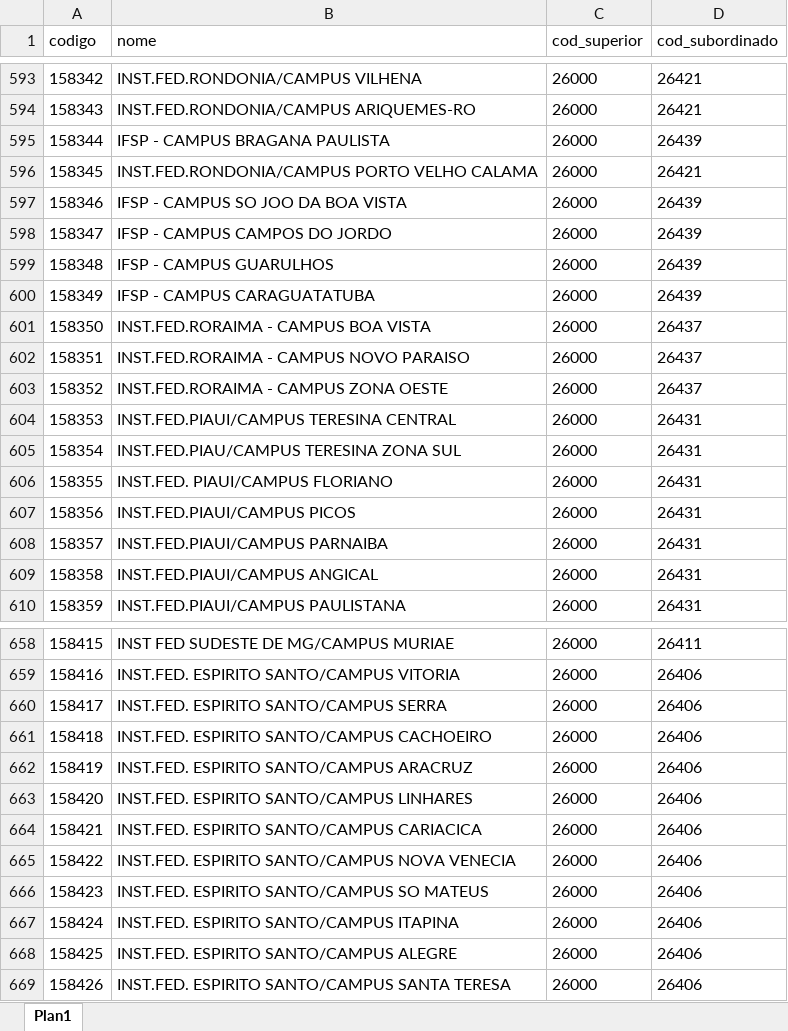
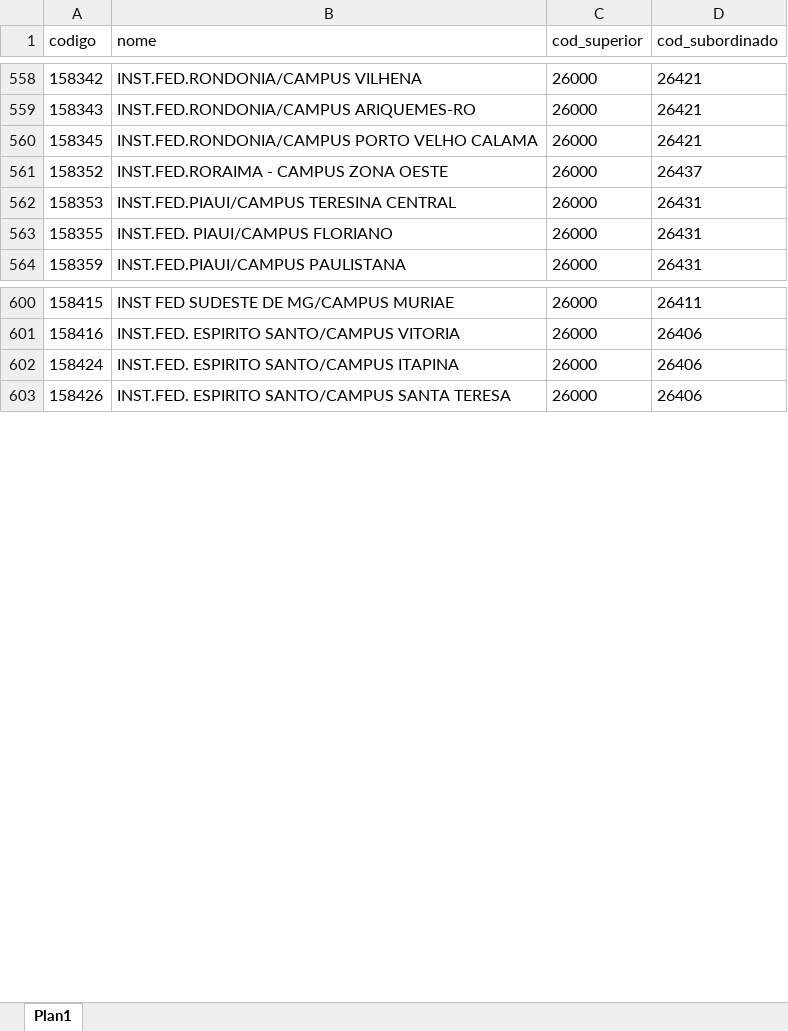
Before and after one commit to rodrigofegui/UnB-BancoDeDados-2016.2, an Excel workbook: Trabalho Final/Tabelas/unidade_gestora.xlsx, sheet Plan1, drawn as a sheet; only a part is shown, gaps mark what is left out; values as stored, in another font and other column widths than the file's, no borders; the diff covers the shown part only; the diff names each change by its address in the sheet, - before the commit and + after, or states it on an @@ line.

```diff
--- a/Trabalho Final/Tabelas/unidade_gestora.xlsx (sheet Plan1)
+++ b/Trabalho Final/Tabelas/unidade_gestora.xlsx (sheet Plan1)
-row 595: 158344 | IFSP - CAMPUS BRAGANA PAULISTA | 26000 | 26439
-row 597: 158346 | IFSP - CAMPUS SO JOO DA BOA VISTA | 26000 | 26439
-row 598: 158347 | IFSP - CAMPUS CAMPOS DO JORDO | 26000 | 26439
-row 599: 158348 | IFSP - CAMPUS GUARULHOS | 26000 | 26439
-row 600: 158349 | IFSP - CAMPUS CARAGUATATUBA | 26000 | 26439
-row 601: 158350 | INST.FED.RORAIMA - CAMPUS BOA VISTA | 26000 | 26437
-row 602: 158351 | INST.FED.RORAIMA - CAMPUS NOVO PARAISO | 26000 | 26437
-row 605: 158354 | INST.FED.PIAU/CAMPUS TERESINA ZONA SUL | 26000 | 26431
-row 607: 158356 | INST.FED.PIAUI/CAMPUS PICOS | 26000 | 26431
-row 608: 158357 | INST.FED.PIAUI/CAMPUS PARNAIBA | 26000 | 26431
-row 609: 158358 | INST.FED.PIAUI/CAMPUS ANGICAL | 26000 | 26431
-row 660: 158417 | INST.FED. ESPIRITO SANTO/CAMPUS SERRA | 26000 | 26406
-row 661: 158418 | INST.FED. ESPIRITO SANTO/CAMPUS CACHOEIRO | 26000 | 26406
-row 662: 158419 | INST.FED. ESPIRITO SANTO/CAMPUS ARACRUZ | 26000 | 26406
-row 663: 158420 | INST.FED. ESPIRITO SANTO/CAMPUS LINHARES | 26000 | 26406
-row 664: 158421 | INST.FED. ESPIRITO SANTO/CAMPUS CARIACICA | 26000 | 26406
-row 665: 158422 | INST.FED. ESPIRITO SANTO/CAMPUS NOVA VENECIA | 26000 | 26406
-row 666: 158423 | INST.FED. ESPIRITO SANTO/CAMPUS SO MATEUS | 26000 | 26406
-row 668: 158425 | INST.FED. ESPIRITO SANTO/CAMPUS ALEGRE | 26000 | 26406
```
Also changed, not shown: 95 removed rows elsewhere in this sheet, Trabalho Final/Tabelas/fun_subfun.xlsx, Trabalho Final/Tabelas/funcao.xlsx, 11 other files.
